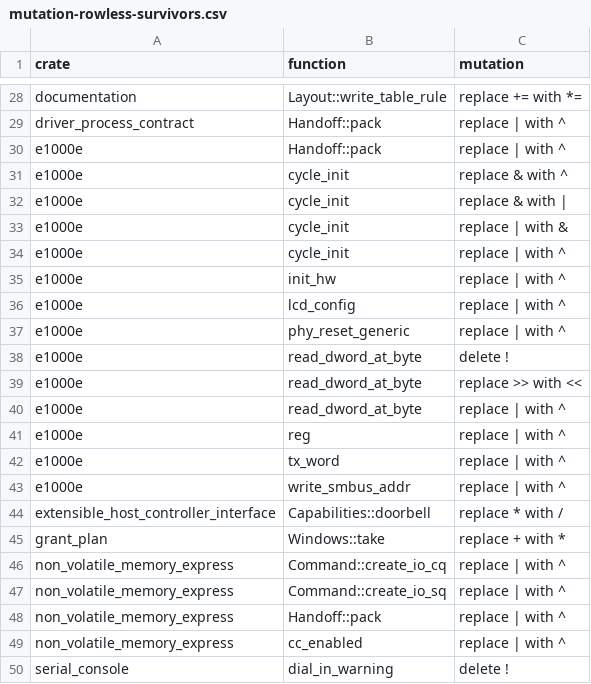
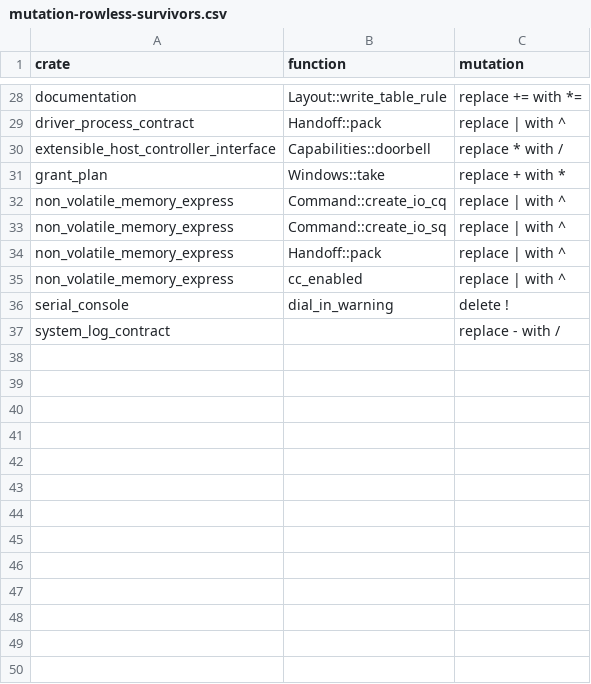
Before and after one commit to nifeos/nife, a CSV file: notes/project-metrics/mutation-rowless-survivors.csv, drawn as a sheet; only a part is shown, gaps mark what is left out; the shorter side is filled out with more unchanged rows; the diff names each change by its address in the sheet, - before the commit and + after, or states it on an @@ line.

Commit message:
954 part 3: e1000e's carried rowless keys leave; their rows already exist
The 2026-10-26 census keys these 14 survivors under the crate's pre-sweep
function names (cycle_init, init_hw, tx_word, reg, lcd_config, phy_reset_generic,
read_dword_at_byte, write_smbus_addr, and Handoff::pack, which the crate split
moved to driver_process_contract after the census ran). The naming sweep that
followed the census spelled those names out (initialize_cycle,
initialize_hardware, transmit_word, paged_offset, lan_connected_device_configuration,
physical_layer_device_reset_generic, read_u32_at_byte,
write_system_management_bus_address), and the triage rows are keyed under the
new names, so every one of the 26 mutants has a live equivalent row; the helper
matches (crate, function, mutation) exactly and cannot see across a rename.
No row needed writing. The keys leave the carried list because the tree can no
longer produce a mutant named cycle_init or tx_word; the next census scores
these mutants under the current names and finds their rows. The hand
verification against cargo mutants --list is in the part 4 and 5 commits.

Co-Authored-By: GLM 5.3 <noreply@z.ai>

```diff
--- a/notes/project-metrics/mutation-rowless-survivors.csv
+++ b/notes/project-metrics/mutation-rowless-survivors.csv
-row 30: e1000e | Handoff::pack | replace | with ^
-row 31: e1000e | cycle_init | replace & with ^
-row 32: e1000e | cycle_init | replace & with
-row 33: e1000e | cycle_init | replace | with &
-row 34: e1000e | cycle_init | replace | with ^
-row 35: e1000e | init_hw | replace | with ^
-row 36: e1000e | lcd_config | replace | with ^
-row 37: e1000e | phy_reset_generic | replace | with ^
-row 38: e1000e | read_dword_at_byte | delete !
-row 39: e1000e | read_dword_at_byte | replace >> with <<
-row 40: e1000e | read_dword_at_byte | replace | with ^
-row 41: e1000e | reg | replace | with ^
-row 42: e1000e | tx_word | replace | with ^
-row 43: e1000e | write_smbus_addr | replace | with ^
```
